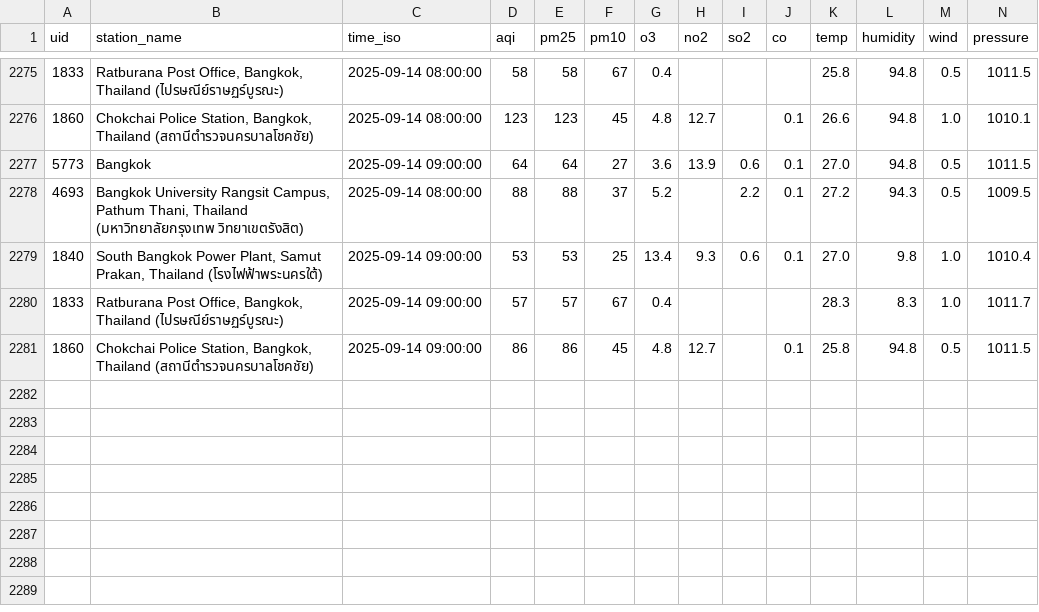
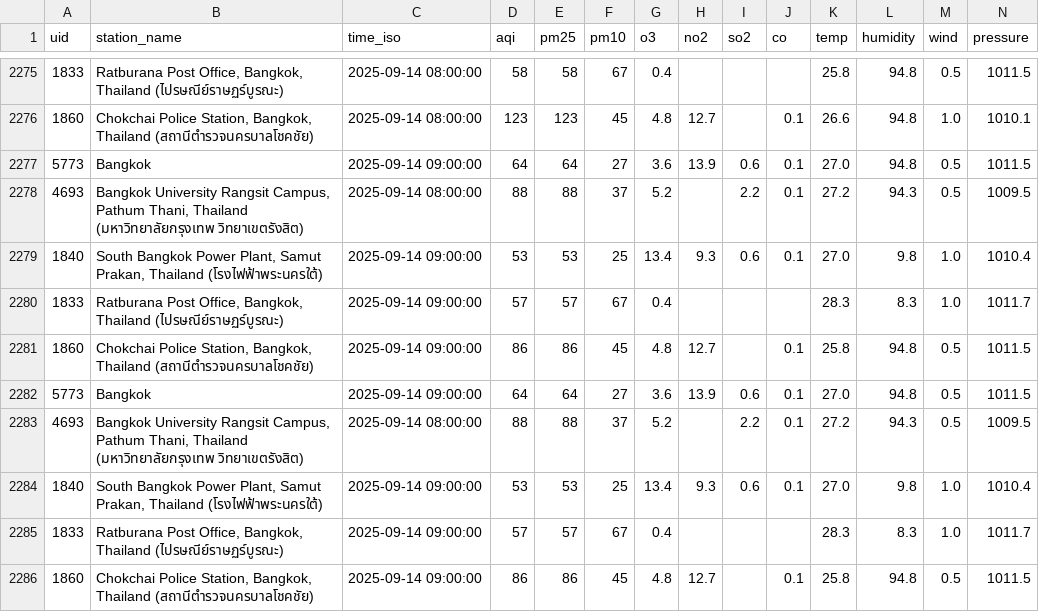
Before and after one commit to pornthep9000/waqi-download, a CSV file: data/waqi_$(date -u +'%Y-%m').csv, drawn as a sheet; only a part is shown, gaps mark what is left out; rows hold the shown columns only; the diff names each change by its address in the sheet, - before the commit and + after, or states it on an @@ line.

```diff
--- a/data/waqi_$(date -u +'%Y-%m').csv
+++ b/data/waqi_$(date -u +'%Y-%m').csv
+row 2282: 5773 | Bangkok | 2025-09-14 09:00:00 | 64 | 64 | 27 | 3.6 | 13.9 | 0.6 | 0.1 | 27.0 | 94.8 | 0.5 | 1011.5
+row 2283: 4693 | Bangkok University Rangsit Campus, Pathum Thani, Thailand (มหาวิทยาลัยกรุงเทพ วิทยาเขตรังสิต) | 2025-09-14 08:00:00 | 88 | 88 | 37 | 5.2 |  | 2.2 | 0.1 | 27.2 | 94.3 | 0.5 | 1009.5
+row 2284: 1840 | South Bangkok Power Plant, Samut Prakan, Thailand (โรงไฟฟ้าพระนครใต้) | 2025-09-14 09:00:00 | 53 | 53 | 25 | 13.4 | 9.3 | 0.6 | 0.1 | 27.0 | 9.8 | 1.0 | 1010.4
+row 2285: 1833 | Ratburana Post Office, Bangkok, Thailand (ไปรษณีย์ราษฏร์บูรณะ) | 2025-09-14 09:00:00 | 57 | 57 | 67 | 0.4 |  |  |  | 28.3 | 8.3 | 1.0 | 1011.7
+row 2286: 1860 | Chokchai Police Station, Bangkok, Thailand (สถานีตำรวจนครบาลโชคชัย) | 2025-09-14 09:00:00 | 86 | 86 | 45 | 4.8 | 12.7 |  | 0.1 | 25.8 | 94.8 | 0.5 | 1011.5
```
